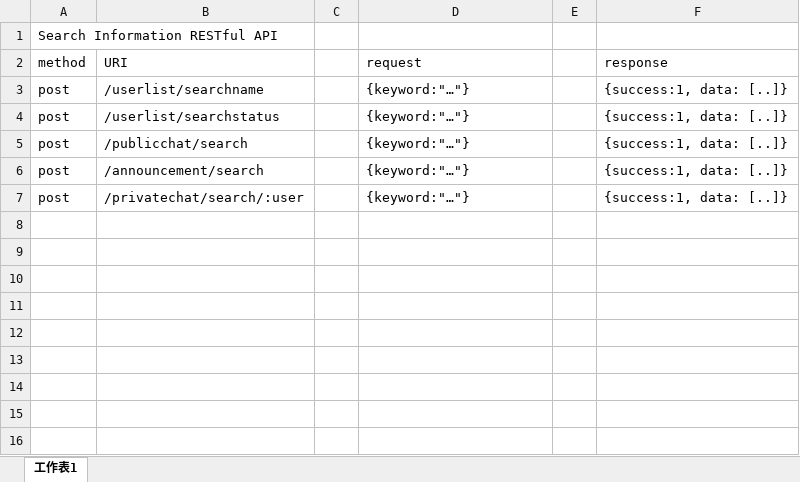
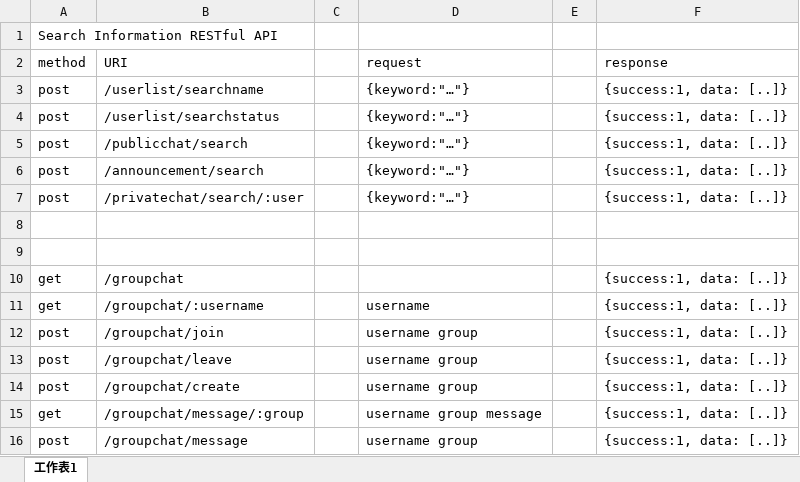
Before and after one commit to ShuangZhangD/Emergency-Social-Network, an Excel workbook: doc/searchInformationRESTAPI(1).xlsx, sheet 工作表1, drawn as a sheet; values as stored, in another font and other column widths than the file's, no borders; the diff names each change by its address in the sheet, - before the commit and + after, or states it on an @@ line.

```diff
--- a/doc/searchInformationRESTAPI(1).xlsx (sheet 工作表1)
+++ b/doc/searchInformationRESTAPI(1).xlsx (sheet 工作表1)
+row 8: (empty)
+row 9: (empty)
+row 10: get | /groupchat |  |  |  | {success:1, data: [..]}
+row 11: get | /groupchat/:username |  | username |  | {success:1, data: [..]}
+row 12: post | /groupchat/join |  | username group |  | {success:1, data: [..]}
+row 13: post | /groupchat/leave |  | username group |  | {success:1, data: [..]}
+row 14: post | /groupchat/create |  | username group |  | {success:1, data: [..]}
+row 15: get | /groupchat/message/:group |  | username group message |  | {success:1, data: [..]}
+row 16: post | /groupchat/message |  | username group |  | {success:1, data: [..]}
```
